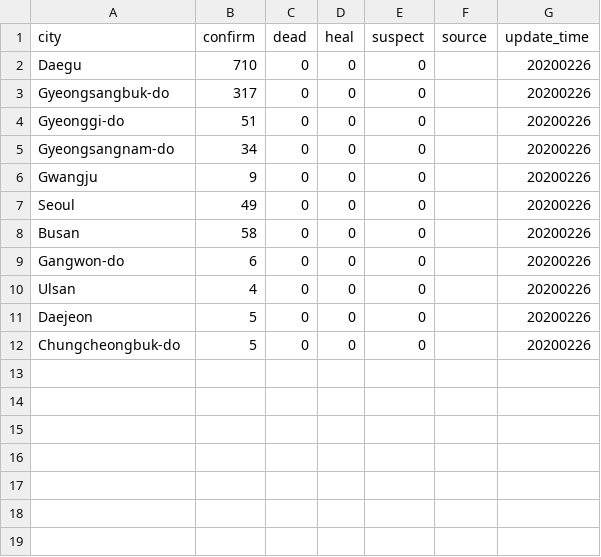
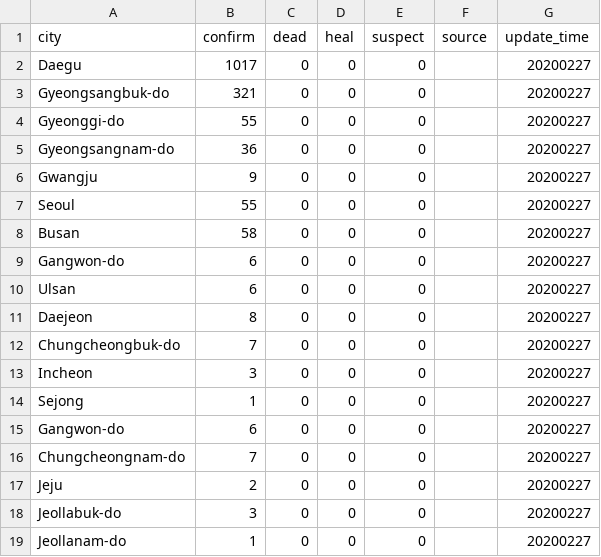
Before and after one commit to hyperion-hyn/COVID-2019-DATA, a CSV file: total/covid-2019-data-city-kor.csv, drawn as a sheet.

Commit message:
Updated total no. of confirmed cases in Kor. 27th Feb

```diff
--- a/total/covid-2019-data-city-kor.csv
+++ b/total/covid-2019-data-city-kor.csv
@@ -1,12 +1,19 @@
 city,confirm,dead,heal,suspect,source,update_time
-Daegu,710,0,0,0,,20200226
-Gyeongsangbuk-do,317,0,0,0,,20200226
-Gyeonggi-do,51,0,0,0,,20200226
-Gyeongsangnam-do,34,0,0,0,,20200226
-Gwangju,9,0,0,0,,20200226
-Seoul,49,0,0,0,,20200226
-Busan,58,0,0,0,,20200226
-Gangwon-do,6,0,0,0,,20200226
-Ulsan,4,0,0,0,,20200226
-Daejeon,5,0,0,0,,20200226
-Chungcheongbuk-do,5,0,0,0,,20200226
+Daegu,1017,0,0,0,,20200227
+Gyeongsangbuk-do,321,0,0,0,,20200227
+Gyeonggi-do,55,0,0,0,,20200227
+Gyeongsangnam-do,36,0,0,0,,20200227
+Gwangju,9,0,0,0,,20200227
+Seoul,55,0,0,0,,20200227
+Busan,58,0,0,0,,20200227
+Gangwon-do,6,0,0,0,,20200227
+Ulsan,6,0,0,0,,20200227
+Daejeon,8,0,0,0,,20200227
+Chungcheongbuk-do,7,0,0,0,,20200227
+Incheon,3,0,0,0,,20200227
+Sejong,1,0,0,0,,20200227
+Gangwon-do,6,0,0,0,,20200227
+Chungcheongnam-do,7,0,0,0,,20200227
+Jeju,2,0,0,0,,20200227
+Jeollabuk-do,3,0,0,0,,20200227
+Jeollanam-do,1,0,0,0,,20200227
```
